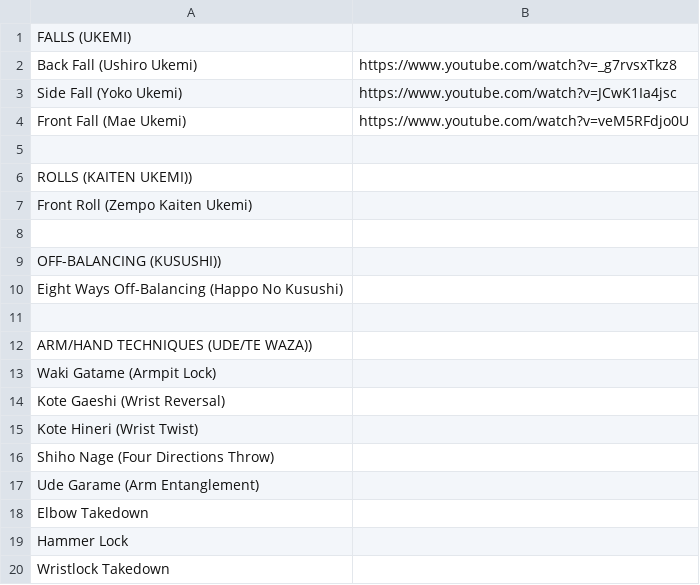
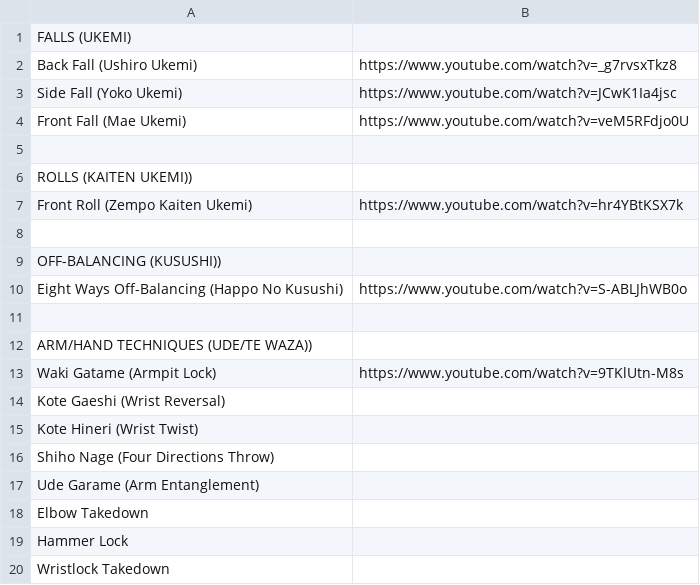
Before and after one commit to dwward/kb-syllabus, a CSV file: src/util/videos.csv, drawn as a sheet; only a part is shown.

Commit message:
Added more video links

```diff
--- a/src/util/videos.csv
+++ b/src/util/videos.csv
@@ -6,9 +6,9 @@ Front Fall (Mae Ukemi),https://www.youtube.com/watch?v=veM5RFdjo0U
 ROLLS (KAITEN UKEMI))
-Front Roll (Zempo Kaiten Ukemi),
+Front Roll (Zempo Kaiten Ukemi),https://www.youtube.com/watch?v=hr4YBtKSX7k
 
 OFF-BALANCING (KUSUSHI))
-Eight Ways Off-Balancing (Happo No Kusushi),
+Eight Ways Off-Balancing (Happo No Kusushi),https://www.youtube.com/watch?v=S-ABLJhWB0o
 
 ARM/HAND TECHNIQUES (UDE/TE WAZA))
-Waki Gatame (Armpit Lock),
+Waki Gatame (Armpit Lock),https://www.youtube.com/watch?v=9TKlUtn-M8s
 Kote Gaeshi (Wrist Reversal),
```
